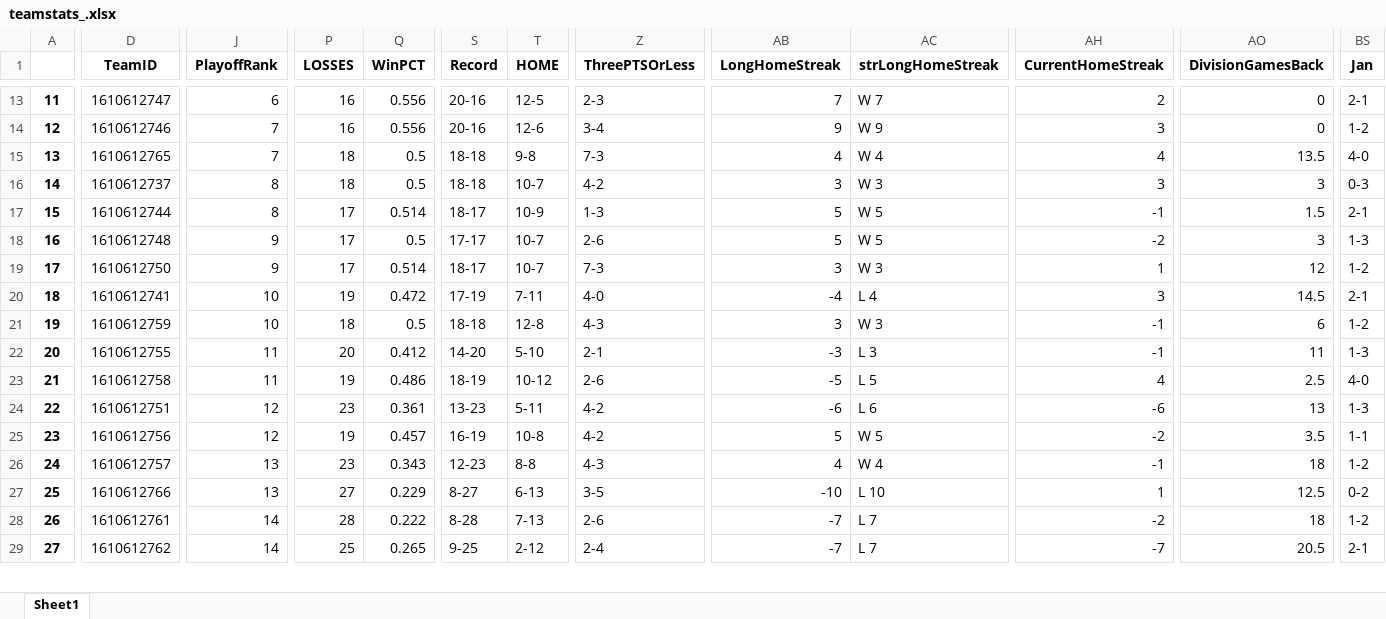
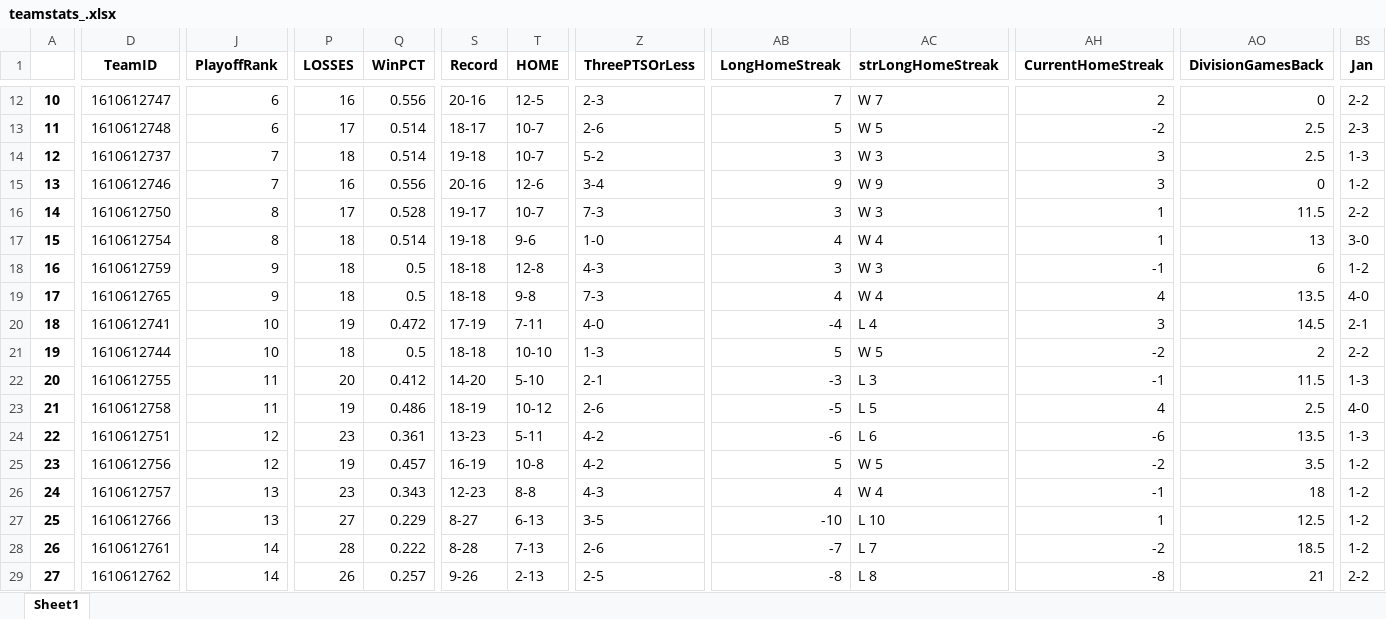
Before and after one commit to ansh-mujral/nbapreds, an Excel workbook: teamstats_.xlsx, sheet Sheet1, drawn as a sheet; only a part is shown, gaps mark what is left out; values as stored, in another font and other column widths than the file's, no borders; removed rows and columns are numbered as before the commit, all else as after; rows hold the shown columns only; the diff covers the shown part only; the diff names each change by its address in the sheet, - before the commit and + after, or states it on an @@ line.

```diff
--- a/teamstats_.xlsx (sheet Sheet1)
+++ b/teamstats_.xlsx (sheet Sheet1)
@@ column A renumbered between rows 7 and 19 @@
-BS12 (Jan): 2-1
+BS12 (Jan): 2-2
+row 13: 11 | 1610612748 | 6 | 17 | 0.514 | 18-17 | 10-7 | 2-6 | 5 | W 5 | -2 | 2.5 | 2-3
+row 14: 12 | 1610612737 | 7 | 18 | 0.514 | 19-18 | 10-7 | 5-2 | 3 | W 3 | 3 | 2.5 | 1-3
+row 16: 14 | 1610612750 | 8 | 17 | 0.528 | 19-17 | 10-7 | 7-3 | 3 | W 3 | 1 | 11.5 | 2-2
+row 17: 15 | 1610612754 | 8 | 18 | 0.514 | 19-18 | 9-6 | 1-0 | 4 | W 4 | 1 | 13 | 3-0
+row 18: 16 | 1610612759 | 9 | 18 | 0.5 | 18-18 | 12-8 | 4-3 | 3 | W 3 | -1 | 6 | 1-2
-J19 (PlayoffRank): 7
+J19 (PlayoffRank): 9
-row 16: 14 | 1610612737 | 8 | 18 | 0.5 | 18-18 | 10-7 | 4-2 | 3 | W 3 | 3 | 3 | 0-3
-row 17: 15 | 1610612744 | 8 | 17 | 0.514 | 18-17 | 10-9 | 1-3 | 5 | W 5 | -1 | 1.5 | 2-1
-row 18: 16 | 1610612748 | 9 | 17 | 0.5 | 17-17 | 10-7 | 2-6 | 5 | W 5 | -2 | 3 | 1-3
-row 19: 17 | 1610612750 | 9 | 17 | 0.514 | 18-17 | 10-7 | 7-3 | 3 | W 3 | 1 | 12 | 1-2
-row 21: 19 | 1610612759 | 10 | 18 | 0.5 | 18-18 | 12-8 | 4-3 | 3 | W 3 | -1 | 6 | 1-2
+row 21: 19 | 1610612744 | 10 | 18 | 0.5 | 18-18 | 10-10 | 1-3 | 5 | W 5 | -2 | 2 | 2-2
-AO22 (DivisionGamesBack): 11
+AO22 (DivisionGamesBack): 11.5
-AO24 (DivisionGamesBack): 13
+AO24 (DivisionGamesBack): 13.5
-BS25 (Jan): 1-1
+BS25 (Jan): 1-2
-BS27 (Jan): 0-2
+BS27 (Jan): 1-2
-AO28 (DivisionGamesBack): 18
+AO28 (DivisionGamesBack): 18.5
-P29 (LOSSES): 25
+P29 (LOSSES): 26
-Q29 (WinPCT): 0.265
+Q29 (WinPCT): 0.257
-S29 (Record): 9-25
+S29 (Record): 9-26
-T29 (HOME): 2-12
+T29 (HOME): 2-13
-Z29 (ThreePTSOrLess): 2-4
+Z29 (ThreePTSOrLess): 2-5
-AB29 (LongHomeStreak): -7
+AB29 (LongHomeStreak): -8
-AC29 (strLongHomeStreak): L 7
+AC29 (strLongHomeStreak): L 8
-AH29 (CurrentHomeStreak): -7
+AH29 (CurrentHomeStreak): -8
-AO29 (DivisionGamesBack): 20.5
+AO29 (DivisionGamesBack): 21
-BS29 (Jan): 2-1
+BS29 (Jan): 2-2
```
Also changed, not shown: 2 added rows, 3 removed rows and 108 edited cells elsewhere in this sheet, 57 other files.
